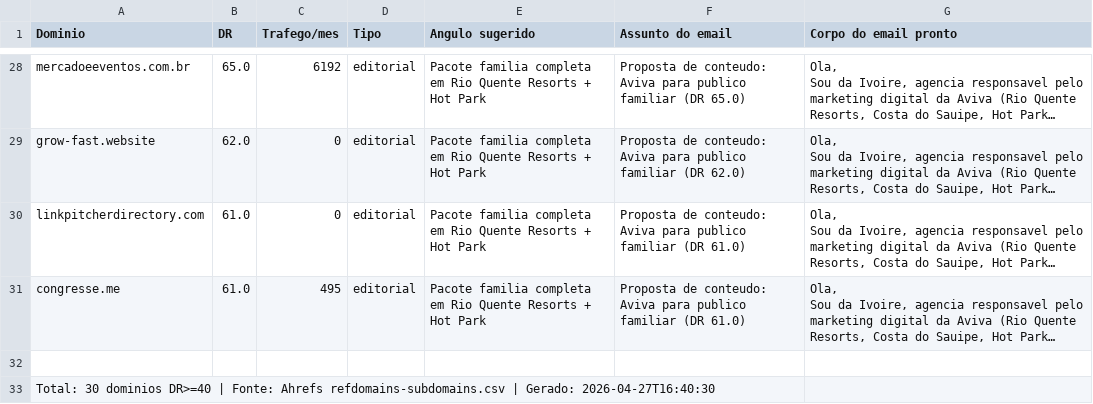
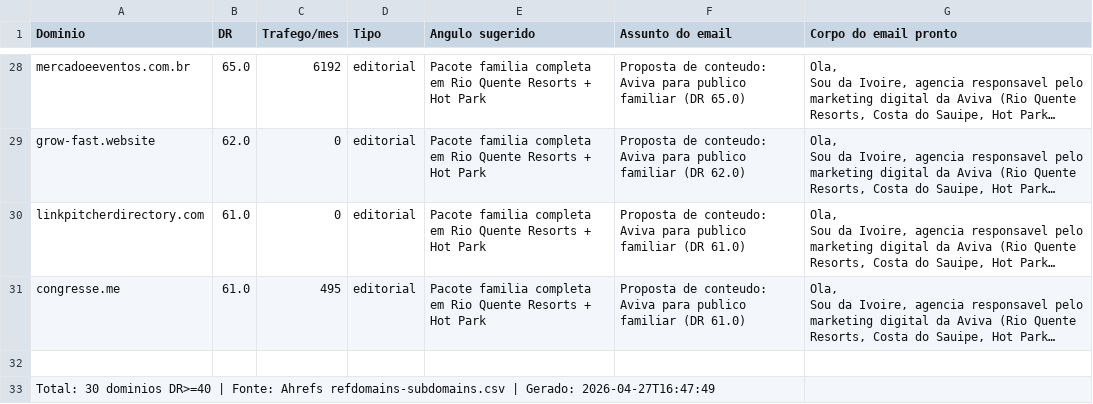
Before and after one commit to Roberto-Barbosa-Freedesks/aviva-seo-dashboard-executivo, a CSV file: anexos/2026-04-27/outreach-pipeline-2026-04-27.csv, drawn as a sheet; only a part is shown, gaps mark what is left out; long unchanged cells end in …; the diff names each change by its address in the sheet, - before the commit and + after, or states it on an @@ line.

```diff
--- a/anexos/2026-04-27/outreach-pipeline-2026-04-27.csv
+++ b/anexos/2026-04-27/outreach-pipeline-2026-04-27.csv
-A33 (Dominio): …| Gerado: 2026-04-27T16:40:30
+A33 (Dominio): …| Gerado: 2026-04-27T16:47:49
```
Also changed, not shown: anexos/2026-04-27/301-audit-2026-04-27.csv, anexos/latest/301-audit.csv, 8 other files.
